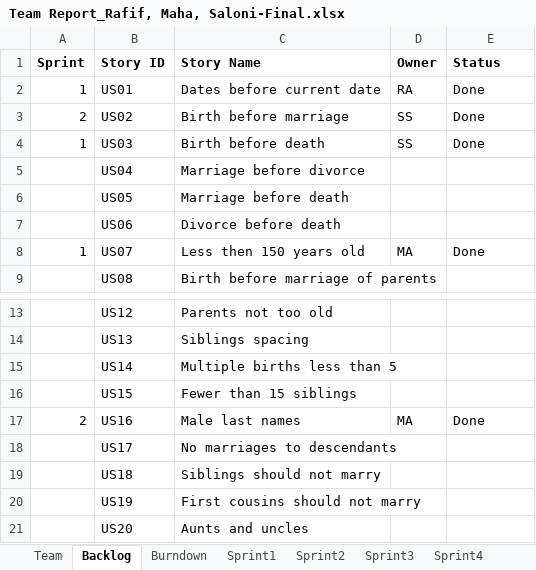
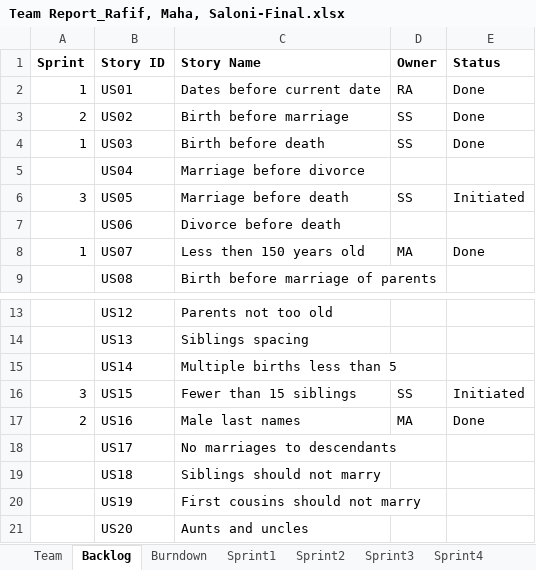
Before and after one commit to Malidrisi/SSW-555-GEDCOM, an Excel workbook: Team Report_Rafif, Maha, Saloni-Final.xlsx, sheet Backlog, drawn as a sheet; only a part is shown, gaps mark what is left out; values as stored, in another font and other column widths than the file's, no borders; the diff names each change by its address in the sheet, - before the commit and + after, or states it on an @@ line.

Commit message:
Backlog Update

```diff
--- a/Team Report_Rafif, Maha, Saloni-Final.xlsx (sheet Backlog)
+++ b/Team Report_Rafif, Maha, Saloni-Final.xlsx (sheet Backlog)
-A6 (Sprint): (empty)
+A6 (Sprint): 3
-D6 (Owner): (empty)
+D6 (Owner): SS
-E6 (Status): (empty)
+E6 (Status): Initiated
-A16 (Sprint): (empty)
+A16 (Sprint): 3
-D16 (Owner): (empty)
+D16 (Owner): SS
-E16 (Status): (empty)
+E16 (Status): Initiated
```
Also changed, not shown: charts or pictures.
